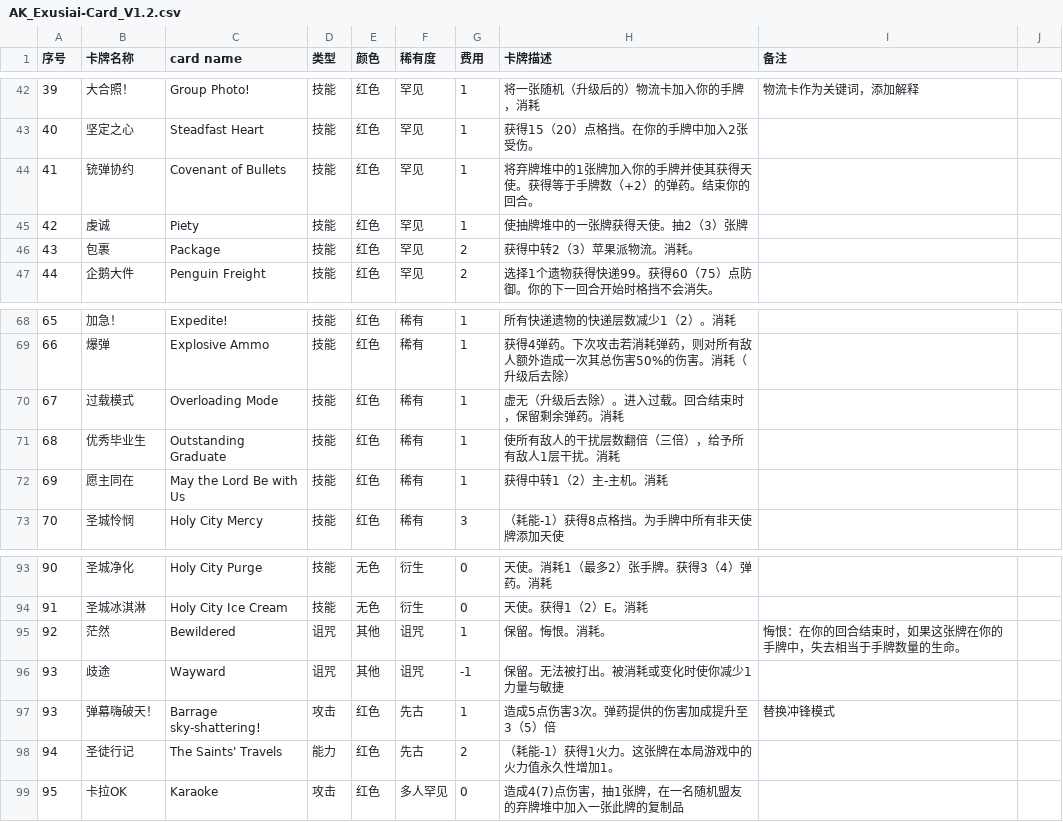
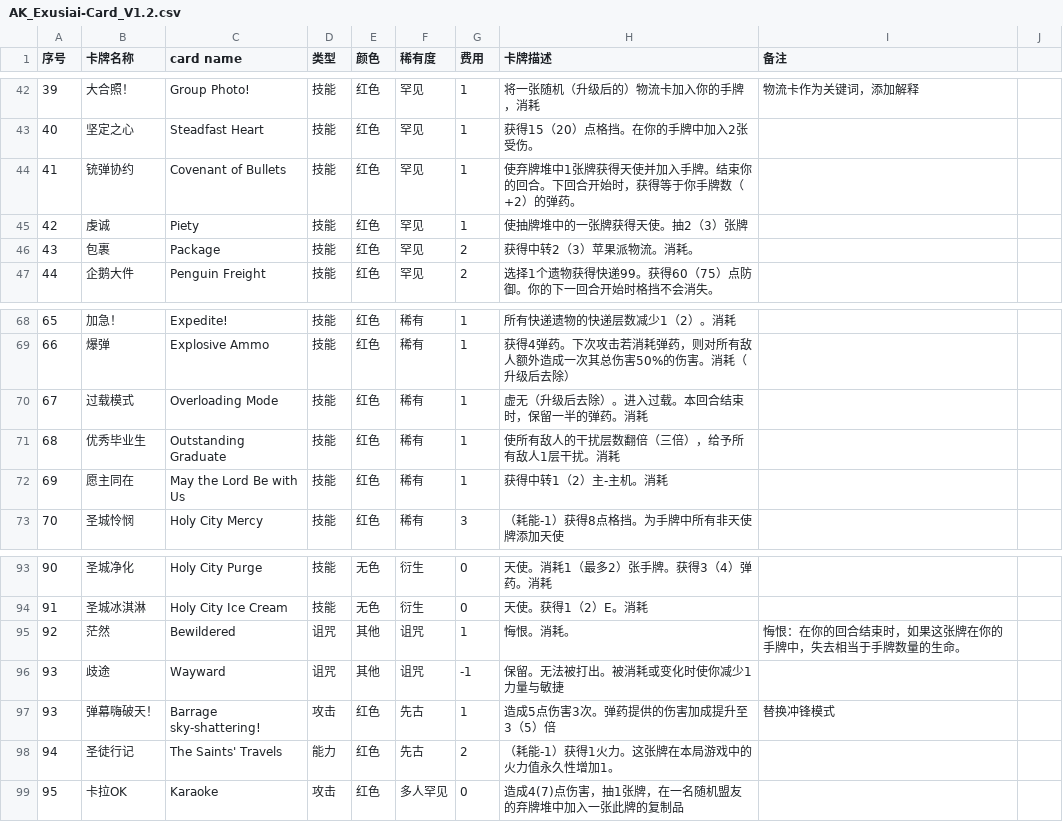
Before and after one commit to Jimmyzzt/AK_Exusiai, a CSV file: docs/AK_Exusiai-Card_V1.2.csv, drawn as a sheet; only a part is shown, gaps mark what is left out.

Commit message:
fix: refine v1.2 card library and balance

```diff
--- a/docs/AK_Exusiai-Card_V1.2.csv
+++ b/docs/AK_Exusiai-Card_V1.2.csv
@@ -43,3 +43,3 @@
 40,坚定之心,Steadfast Heart,技能,红色,罕见,1,获得15（20）点格挡。在你的手牌中加入2张受伤。,,,,,,,,,,,,,,,,,,
-41,铳弹协约,Covenant of Bullets,技能,红色,罕见,1,将弃牌堆中的1张牌加入你的手牌并使其获得天使。获得等于手牌数（+2）的弹药。结束你的回合。,,,,,,,,,,,,,,,,,,
+41,铳弹协约,Covenant of Bullets,技能,红色,罕见,1,使弃牌堆中1张牌获得天使并加入手牌。结束你的回合。下回合开始时，获得等于你手牌数（+2）的弹药。,,,,,,,,,,,,,,,,,,
 42,虔诚,Piety,技能,红色,罕见,1,使抽牌堆中的一张牌获得天使。抽2（3）张牌,,,,,,,,,,,,,,,,,,
@@ -69,3 +69,3 @@
 66,爆弹,Explosive Ammo,技能,红色,稀有,1,获得4弹药。下次攻击若消耗弹药，则对所有敌人额外造成一次其总伤害50%的伤害。消耗（升级后去除）,,,,,,,,,,,,,,,,,,
-67,过载模式,Overloading Mode,技能,红色,稀有,1,虚无（升级后去除）。进入过载。回合结束时，保留剩余弹药。消耗,,,,,,,,,,,,,,,,,,
+67,过载模式,Overloading Mode,技能,红色,稀有,1,虚无（升级后去除）。进入过载。本回合结束时，保留一半的弹药。消耗,,,,,,,,,,,,,,,,,,
 68,优秀毕业生,Outstanding Graduate,技能,红色,稀有,1,使所有敌人的干扰层数翻倍（三倍），给予所有敌人1层干扰。消耗,,,,,,,,,,,,,,,,,,
@@ -94,3 +94,3 @@
 91,圣城冰淇淋,Holy City Ice Cream,技能,无色,衍生,0,天使。获得1（2）E。消耗,,,,,,,,,,,,,,,,,,
-92,茫然,Bewildered,诅咒,其他,诅咒,1,保留。悔恨。消耗。,悔恨：在你的回合结束时，如果这张牌在你的手牌中，失去相当于手牌数量的生命。,,,,,,,,,,,,,,,,,
+92,茫然,Bewildered,诅咒,其他,诅咒,1,悔恨。消耗。,悔恨：在你的回合结束时，如果这张牌在你的手牌中，失去相当于手牌数量的生命。,,,,,,,,,,,,,,,,,
 93,歧途,Wayward,诅咒,其他,诅咒,-1,保留。无法被打出。被消耗或变化时使你减少1力量与敏捷,,,,,,,,,,,,,,,,,,
```
Also changed, not shown: 29 other files.
